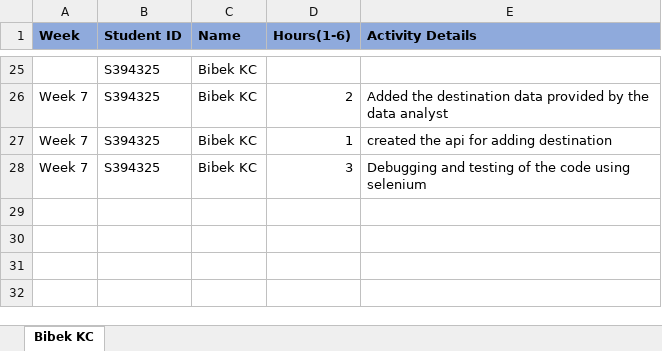
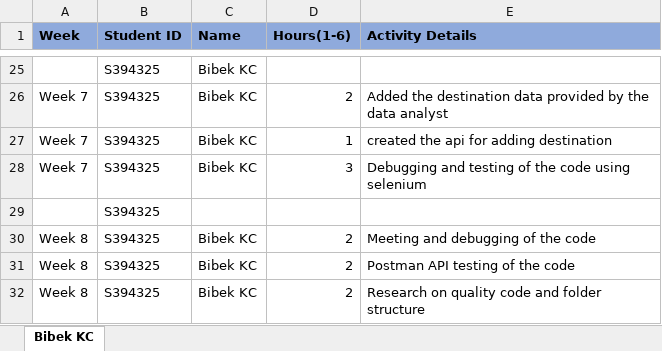
Before and after one commit to 0Nikesh/S226-PRT681-PRT585-SOFTWARE-ENGINEERING-PRACTICE-Group2, an Excel workbook: Developer/Bibek KC/Individual Timesheet Bibek KC_S394325.xlsx, sheet Bibek KC, drawn as a sheet; only a part is shown, gaps mark what is left out; values as stored, in another font and other column widths than the file's, no borders; the diff names each change by its address in the sheet, - before the commit and + after, or states it on an @@ line.

```diff
--- a/Developer/Bibek KC/Individual Timesheet Bibek KC_S394325.xlsx (sheet Bibek KC)
+++ b/Developer/Bibek KC/Individual Timesheet Bibek KC_S394325.xlsx (sheet Bibek KC)
+row 29:  | S394325
+row 30: Week 8 | S394325 | Bibek KC | 2 | Meeting and debugging of the code
+row 31: Week 8 | S394325 | Bibek KC | 2 | Postman API testing of the code
+row 32: Week 8 | S394325 | Bibek KC | 2 | Research on quality code and folder structure
```
Also changed, not shown: 4 other files.
